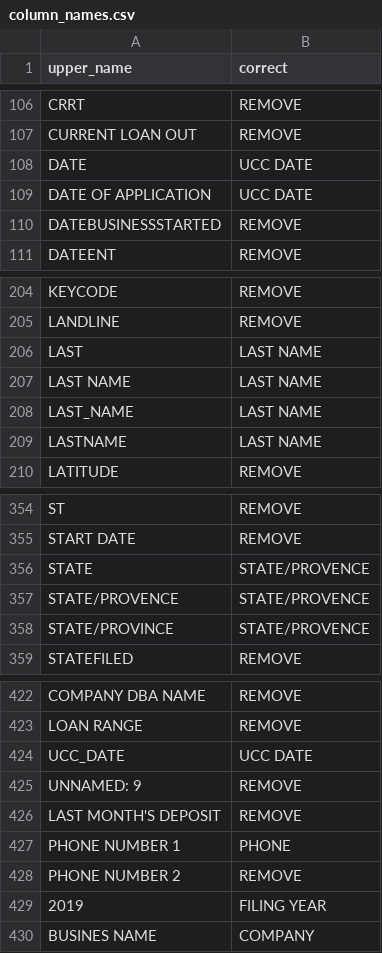
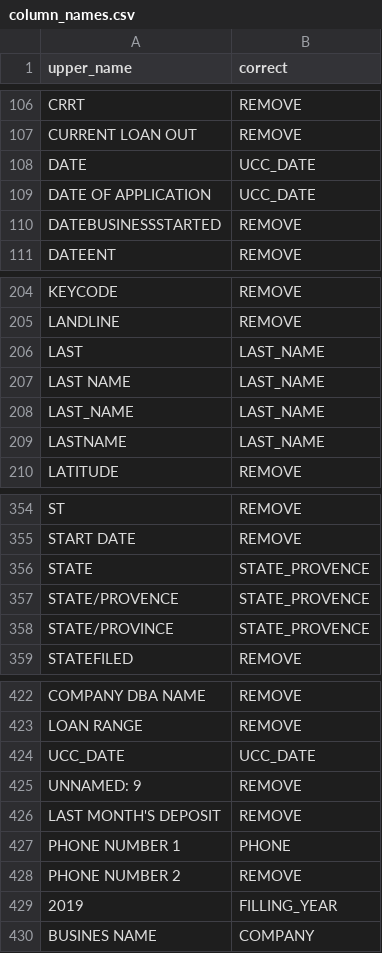
Before and after one commit to martzro/clean-data, a CSV file: helper_files/column_names.csv, drawn as a sheet; only a part is shown, gaps mark what is left out; the diff covers the shown part only.

Commit message:
added full name regex replace, updated column names to replace space for _

```diff
--- a/helper_files/column_names.csv
+++ b/helper_files/column_names.csv
@@ -107,4 +107,4 @@ CRRT,REMOVE
 CURRENT LOAN OUT,REMOVE
-DATE,UCC DATE
-DATE OF APPLICATION,UCC DATE
+DATE,UCC_DATE
+DATE OF APPLICATION,UCC_DATE
 DATEBUSINESSSTARTED,REMOVE
@@ -205,6 +205,6 @@ KEYCODE,REMOVE
 LANDLINE,REMOVE
-LAST,LAST NAME
-LAST NAME,LAST NAME
-LAST_NAME,LAST NAME
-LASTNAME,LAST NAME
+LAST,LAST_NAME
+LAST NAME,LAST_NAME
+LAST_NAME,LAST_NAME
+LASTNAME,LAST_NAME
 LATITUDE,REMOVE
@@ -355,5 +355,5 @@ ST,REMOVE
 START DATE,REMOVE
-STATE,STATE/PROVENCE
-STATE/PROVENCE,STATE/PROVENCE
-STATE/PROVINCE,STATE/PROVENCE
+STATE,STATE_PROVENCE
+STATE/PROVENCE,STATE_PROVENCE
+STATE/PROVINCE,STATE_PROVENCE
 STATEFILED,REMOVE
@@ -423,3 +423,3 @@ COMPANY DBA NAME,REMOVE
 LOAN RANGE,REMOVE
-UCC_DATE,UCC DATE
+UCC_DATE,UCC_DATE
 UNNAMED: 9,REMOVE
@@ -428,3 +428,3 @@ PHONE NUMBER 1,PHONE
 PHONE NUMBER 2,REMOVE
-2019,FILING YEAR
+2019,FILLING_YEAR
 BUSINES NAME,COMPANY
```
Also changed, not shown: 37 edited cells elsewhere in this file, 3 other files.
